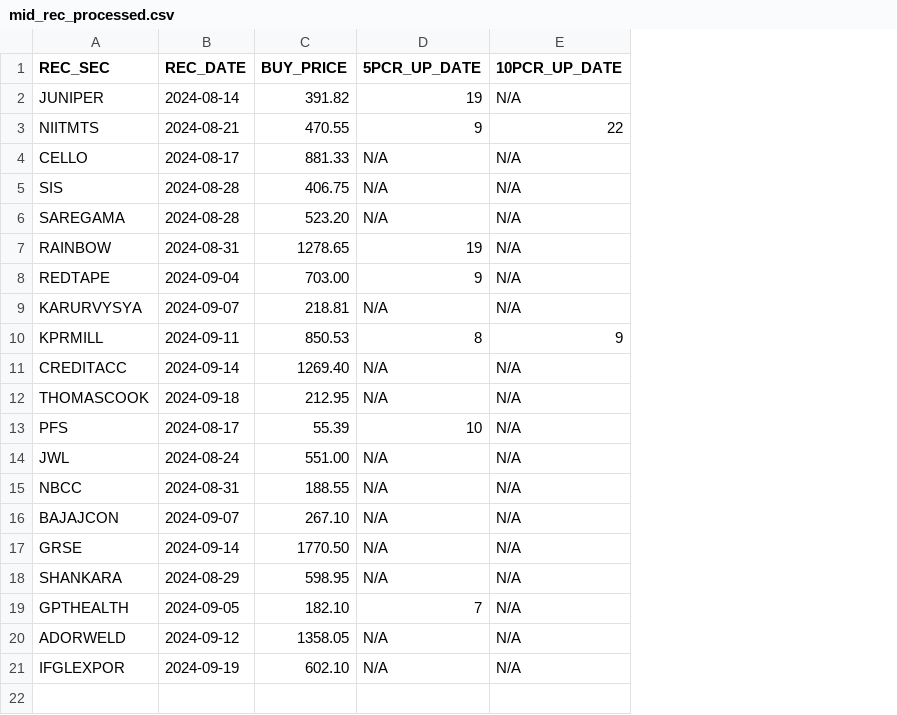
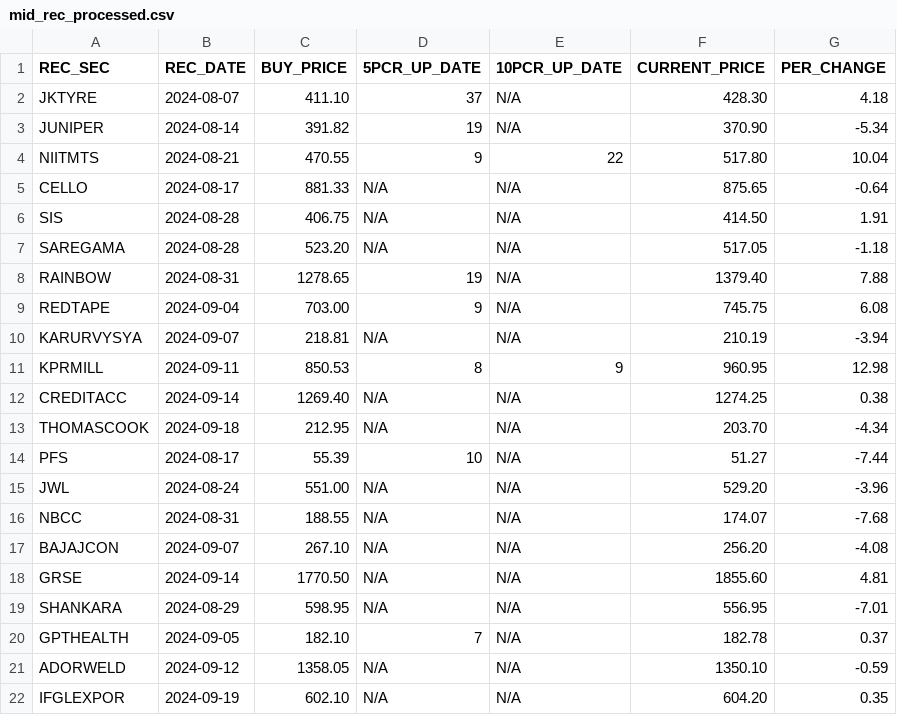
Before and after one commit to rajakumartj/genai, a CSV file: security_data/outputfiles/mid_rec_processed.csv, drawn as a sheet; addresses are those after the commit; the diff names each change by its address in the sheet, - before the commit and + after, or states it on an @@ line.

```diff
--- a/security_data/outputfiles/mid_rec_processed.csv
+++ b/security_data/outputfiles/mid_rec_processed.csv
+column F (CURRENT_PRICE), rows 3-22: 370.90 | 517.80 | 875.65 | 414.50 | 517.05 | 1379.40 | 745.75 | 210.19 | 960.95 | 1274.25 | 203.70 | 51.27 | 529.20 | 174.07 | 256.20 | 1855.60 | 556.95 | 182.78 | 1350.10 | 604.20
+column G (PER_CHANGE), rows 3-22: -5.34 | 10.04 | -0.64 | 1.91 | -1.18 | 7.88 | 6.08 | -3.94 | 12.98 | 0.38 | -4.34 | -7.44 | -3.96 | -7.68 | -4.08 | 4.81 | -7.01 | 0.37 | -0.59 | 0.35
+row 2: JKTYRE | 2024-08-07 | 411.10 | 37 | N/A | 428.30 | 4.18
```
Also changed, not shown: security_data/inputfiles/mid_rec.csv, 8 other files.
